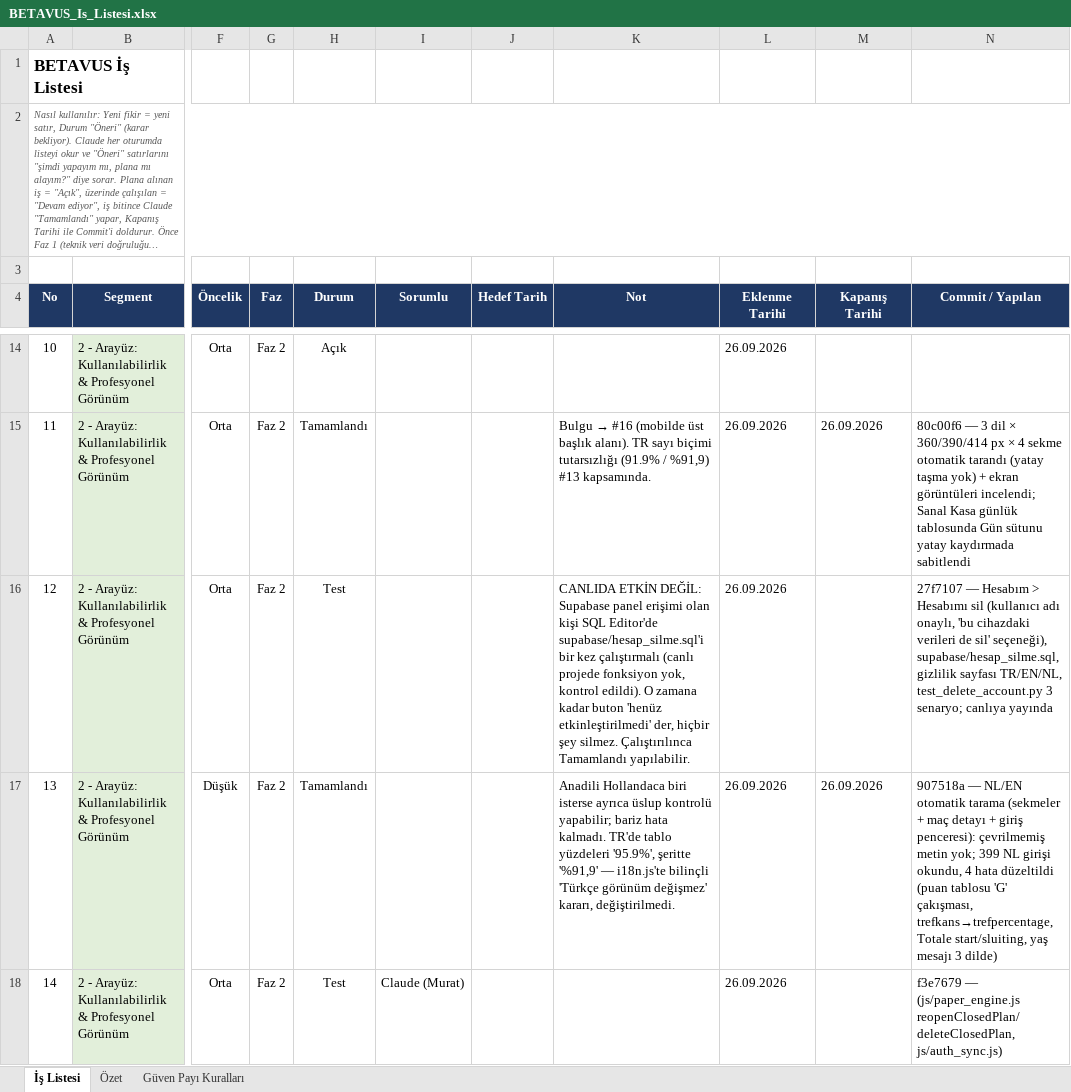
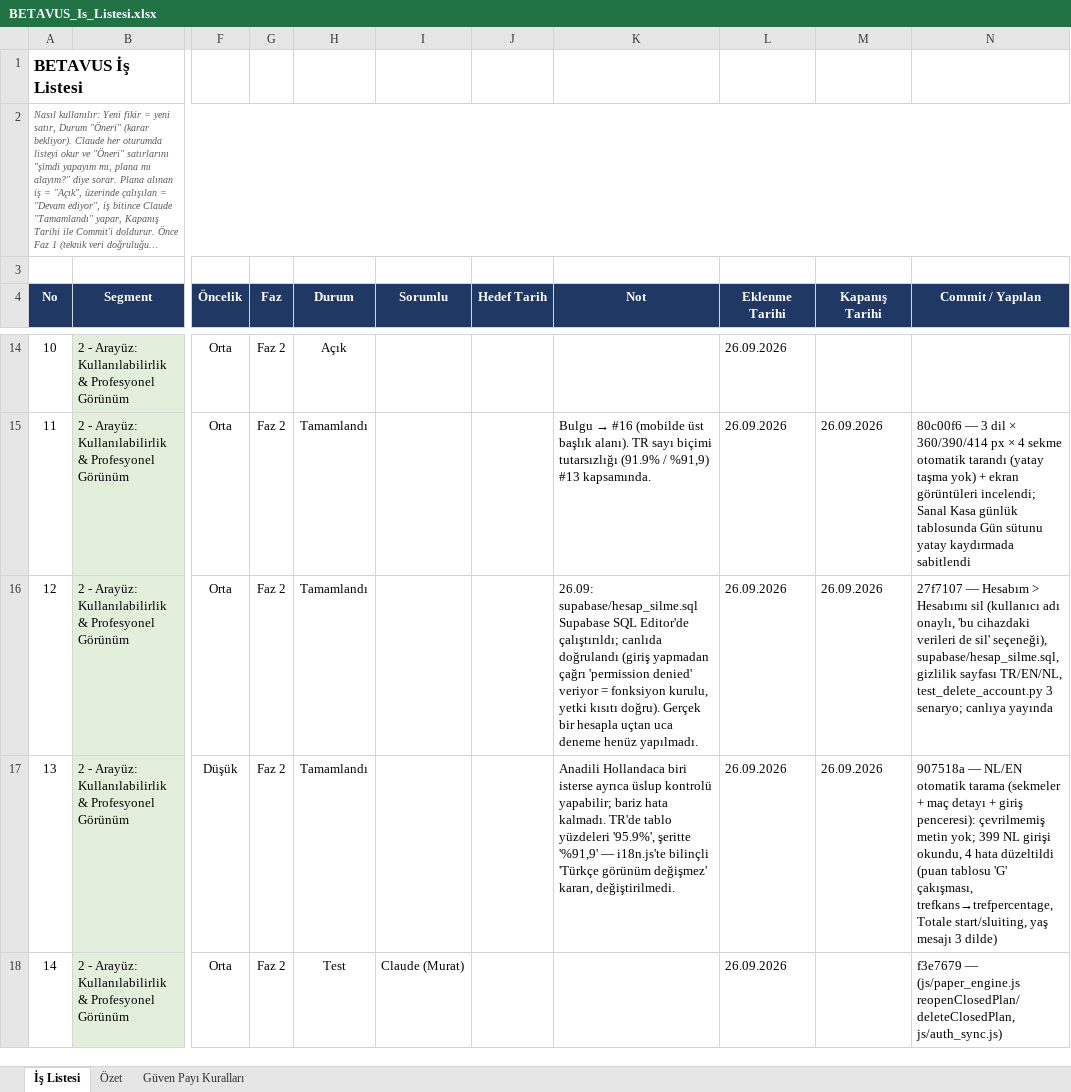
Before and after one commit to GKHNKMR/Football-TG05, an Excel workbook: BETAVUS_Is_Listesi.xlsx, sheet İş Listesi, drawn as a sheet; only a part is shown, gaps mark what is left out; long unchanged cells end in …; values as stored, in another font and other column widths than the file's, no borders; conditional formats not drawn; the diff names each change by its address in the sheet, - before the commit and + after, or states it on an @@ line.

```diff
--- a/BETAVUS_Is_Listesi.xlsx (sheet İş Listesi)
+++ b/BETAVUS_Is_Listesi.xlsx (sheet İş Listesi)
-H16 (Durum): Test
+H16 (Durum): Tamamlandı
-K16 (Not): CANLIDA ETKİN DEĞİL: Supabase panel erişimi olan kişi SQL Editor'de supabase/hesap_silme.sql'i bir kez çalıştırmalı (canlı projede fonksiyon yok, kontrol edildi). O zamana kadar buton 'henüz etkinleştirilmedi' der, hiçbir şey silmez. Çalıştırılınca Tamamlandı yapılabilir.
+K16 (Not): 26.09: supabase/hesap_silme.sql Supabase SQL Editor'de çalıştırıldı; canlıda doğrulandı (giriş yapmadan çağrı 'permission denied' veriyor = fonksiyon kurulu, yetki kısıtı doğru). Gerçek bir hesapla uçtan uca deneme henüz yapılmadı.
-M16 (Kapanış Tarihi): (empty)
+M16 (Kapanış Tarihi): 26.09.2026
```
